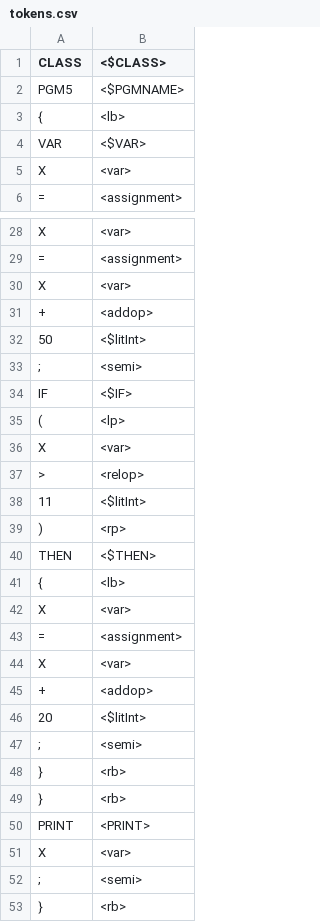
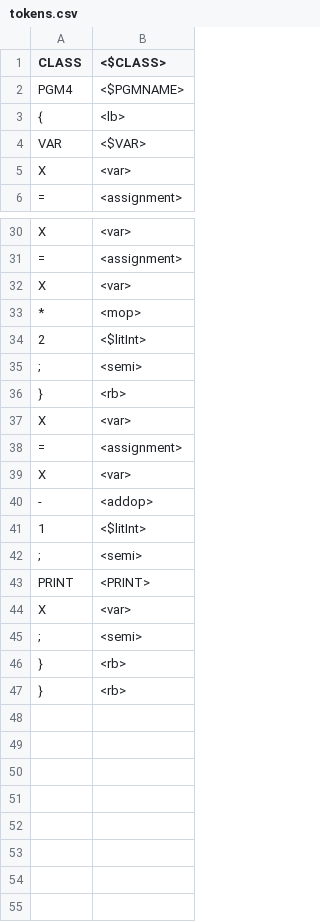
Before and after one commit to mote-of-dust/compiler, a CSV file: tokens.csv, drawn as a sheet; only a part is shown, gaps mark what is left out; the diff covers the shown part only.

```diff
--- a/tokens.csv
+++ b/tokens.csv
@@ -1,3 +1,3 @@
 CLASS|<$CLASS>
-PGM5|<$PGMNAME>
+PGM4|<$PGMNAME>
 {|<lb>
@@ -30,13 +32,6 @@ X|<var>
 X|<var>
-+|<addop>
-50|<$litInt>
+*|<mop>
+2|<$litInt>
 ;|<semi>
-IF|<$IF>
-(|<lp>
-X|<var>
->|<relop>
-11|<$litInt>
-)|<rp>
-THEN|<$THEN>
-{|<lb>
+}|<rb>
 X|<var>
@@ -44,7 +39,5 @@ X|<var>
 X|<var>
-+|<addop>
-20|<$litInt>
+-|<addop>
+1|<$litInt>
 ;|<semi>
-}|<rb>
-}|<rb>
 PRINT|<PRINT>
@@ -52,2 +45,3 @@ X|<var>
 ;|<semi>
+}|<rb>
 }|<rb>
```
Also changed, not shown: 2 added rows, 5 removed rows and 1 moved row elsewhere in this file, symbol_table.csv, 19 other files.
